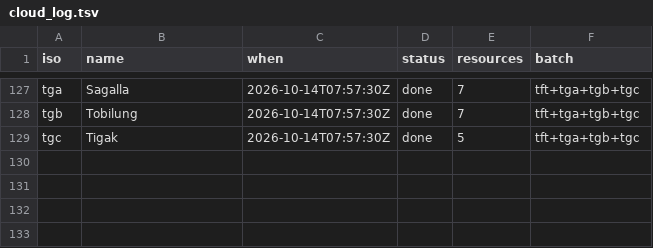
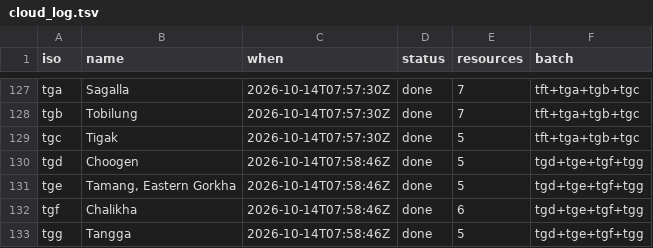
Before and after one commit to kornai/k12, a TSV file: plan/cloud_log.tsv, drawn as a sheet; only a part is shown, gaps mark what is left out.

```diff
--- a/plan/cloud_log.tsv
+++ b/plan/cloud_log.tsv
@@ -129 +129,5 @@ tgb	Tobilung	2026-10-14T07:57:30Z	done	7	tft+tga+tgb+tgc
 tgc	Tigak	2026-10-14T07:57:30Z	done	5	tft+tga+tgb+tgc
+tgd	Choogen	2026-10-14T07:58:46Z	done	5	tgd+tge+tgf+tgg
+tge	Tamang, Eastern Gorkha	2026-10-14T07:58:46Z	done	5	tgd+tge+tgf+tgg
+tgf	Chalikha	2026-10-14T07:58:46Z	done	6	tgd+tge+tgf+tgg
+tgg	Tangga	2026-10-14T07:58:46Z	done	5	tgd+tge+tgf+tgg
```
Also changed, not shown: 16 other files.
